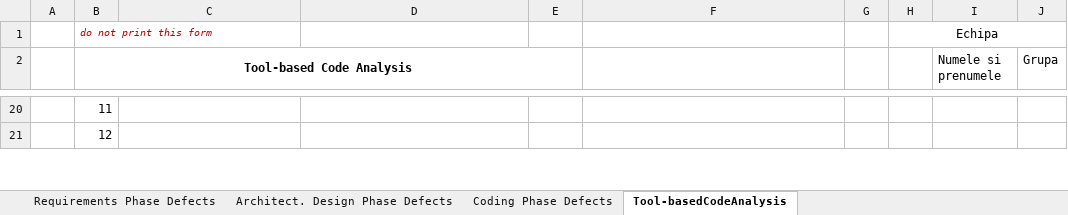
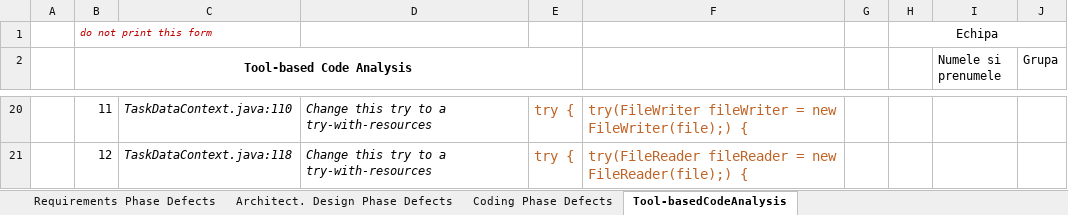
Before and after one commit to GagiuFilip1/VVSS, an Excel workbook: Docs/Lab01/Lab01_ReviewReport.xlsx, sheet Tool-basedCodeAnalysis, drawn as a sheet; only a part is shown, gaps mark what is left out; values as stored, in another font and other column widths than the file's, no borders; the diff covers the shown part only; the diff names each change by its address in the sheet, - before the commit and + after, or states it on an @@ line.

Commit message:
Updated report

```diff
--- a/Docs/Lab01/Lab01_ReviewReport.xlsx (sheet Tool-basedCodeAnalysis)
+++ b/Docs/Lab01/Lab01_ReviewReport.xlsx (sheet Tool-basedCodeAnalysis)
-C20: (empty)
+C20: TaskDataContext.java:110
-D20:D21: (empty)
+D20:D21: Change this try to a try-with-resources
-E20:E21: (empty)
+E20:E21: try {
-F20: (empty)
+F20: try(FileWriter fileWriter = new FileWriter(file);) {
-C21: (empty)
+C21: TaskDataContext.java:118
-F21: (empty)
+F21: try(FileReader fileReader = new FileReader(file);) {
```
Also changed, not shown: 51 edited cells elsewhere in this sheet.
